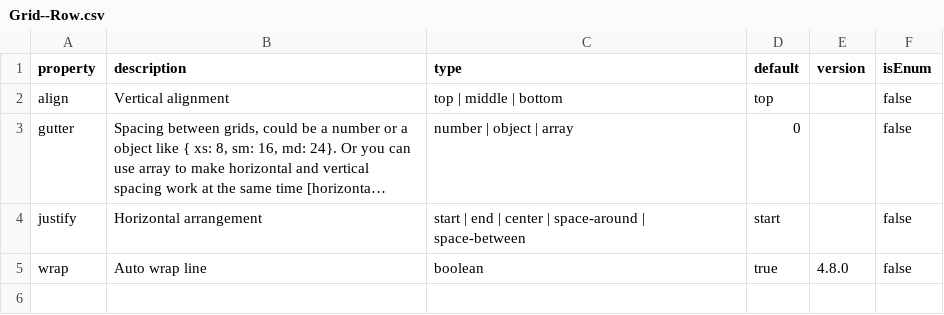
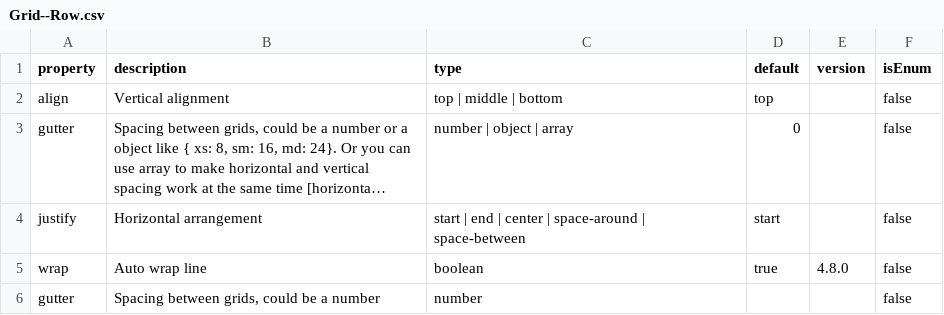
Before and after one commit to encourage317125/codelap-platform, a CSV file: data/antd/Grid--Row.csv, drawn as a sheet; long unchanged cells end in …; the diff names each change by its address in the sheet, - before the commit and + after, or states it on an @@ line.

Commit message:
fix: webpack5, next-antd-less, small fixes and impovements (#1062)
* style(libs-frontend-view): resizable main pane

* chore(libs-backend-infra): add headles to cy

* style: add atom type in tree label

* chore: remove old zeit/css/less/scss plugins

* chore: add gutter to grid.row.csv

* fix: state bug with default state being truthy

* fix: not selecting parent element on right click - create

* chore: api seed data for form item and modal

* chore: remove zeit css and sass packages

* fix: input children issue

* fix: set state without lambda

* chore: set Form.onFinish prop to Lambda

```diff
--- a/data/antd/Grid--Row.csv
+++ b/data/antd/Grid--Row.csv
+row 6: gutter | Spacing between grids, could be a number | number |  |  | false
```
Also changed, not shown: data/antd/Form.csv, 17 other files.
